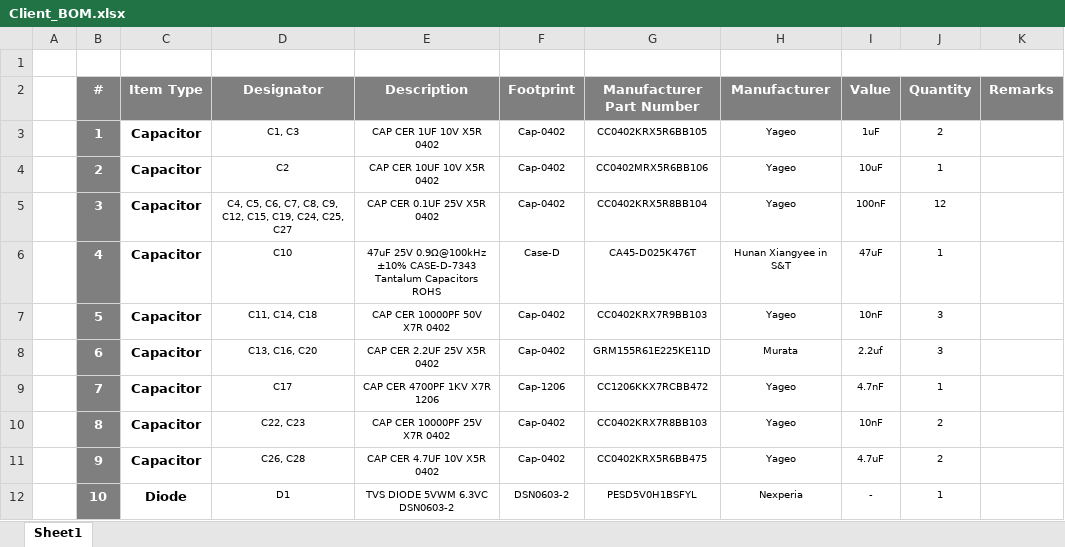
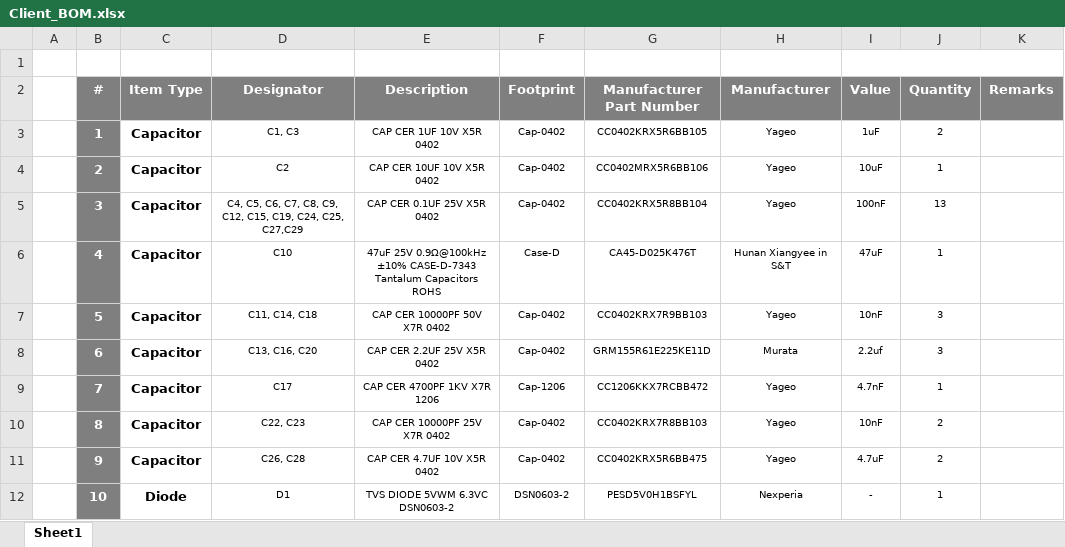
Before and after one commit to eSpark-Backup/manarharake-palmpcb, an Excel workbook: Design_Files/BOM/Client_BOM.xlsx, sheet Sheet1, drawn as a sheet; only a part is shown; values as stored, in another font and other column widths than the file's, no borders; the diff names each change by its address in the sheet, - before the commit and + after, or states it on an @@ line.

```diff
--- a/Design_Files/BOM/Client_BOM.xlsx (sheet Sheet1)
+++ b/Design_Files/BOM/Client_BOM.xlsx (sheet Sheet1)
-D5 (Designator): …C24, C25, C27
+D5 (Designator): …C24, C25, C27,C29
-J5 (Quantity): 12
+J5 (Quantity): 13
```
Also changed, not shown: formulas that keep their value, Design_Files/BOM/JLCPCB_BOM.xlsx, 57 other files.
